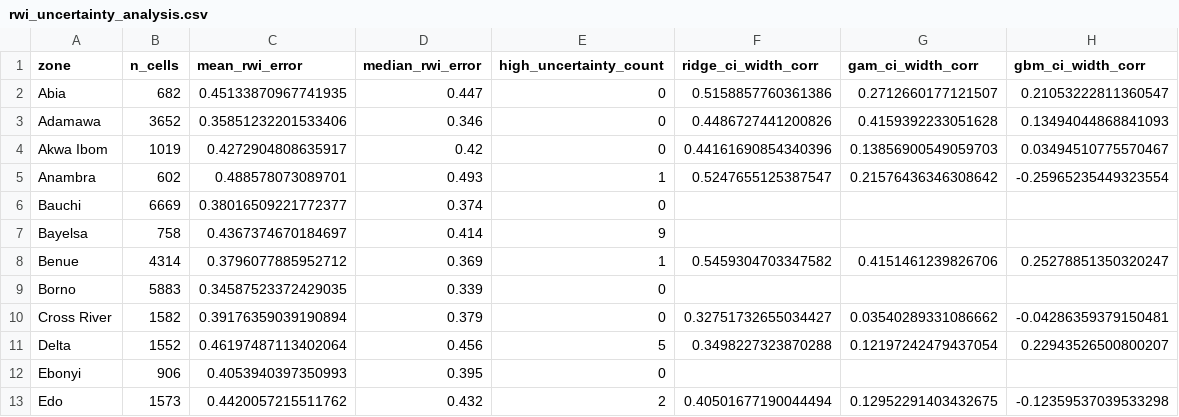
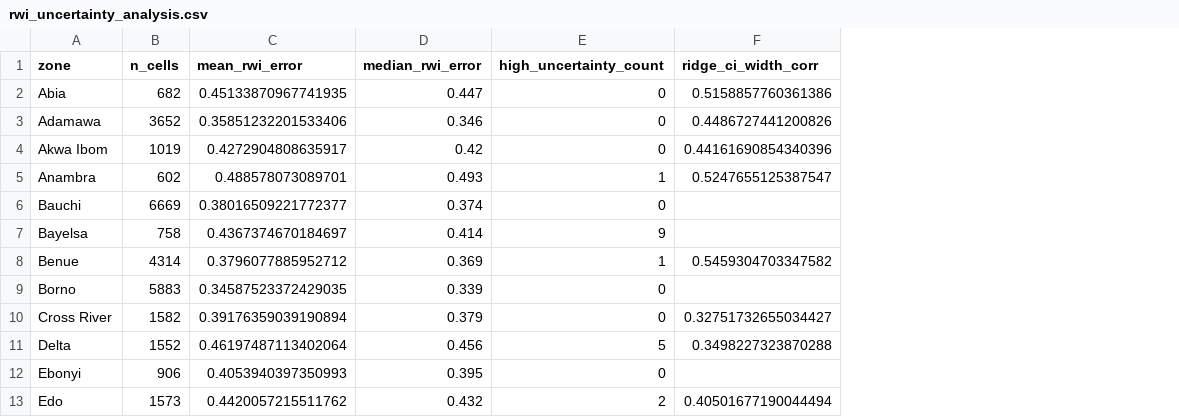
Before and after one commit to nargesmn100/BorealisAI_UNICEF, a CSV file: Data/outputs/nga/eval/rwi_uncertainty_analysis.csv, drawn as a sheet; only a part is shown; the diff names each change by its address in the sheet, - before the commit and + after, or states it on an @@ line.

```diff
--- a/Data/outputs/nga/eval/rwi_uncertainty_analysis.csv
+++ b/Data/outputs/nga/eval/rwi_uncertainty_analysis.csv
-column G (gam_ci_width_corr), rows 2-13: 0.2712660177121507 | 0.4159392233051628 | 0.13856900549059703 | 0.21576436346308642 |  |  | 0.4151461239826706 |  | 0.03540289331086662 | 0.12197242479437054 |  | 0.12952291403432675
-column H (gbm_ci_width_corr), rows 2-13: 0.21053222811360547 | 0.13494044868841093 | 0.03494510775570467 | -0.25965235449323554 |  |  | 0.25278851350320247 |  | -0.04286359379150481 | 0.22943526500800207 |  | -0.12359537039533298
```
Also changed, not shown: Data/outputs/nga/eval/evaluation_summary.csv, Data/outputs/nga/eval/lozo_evaluation.csv, 28 other files.
